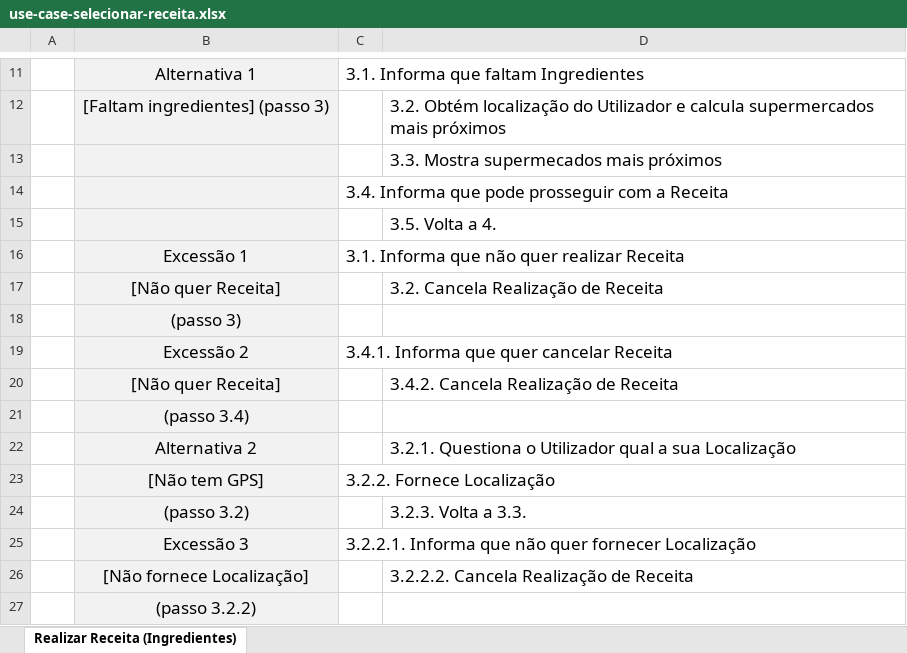
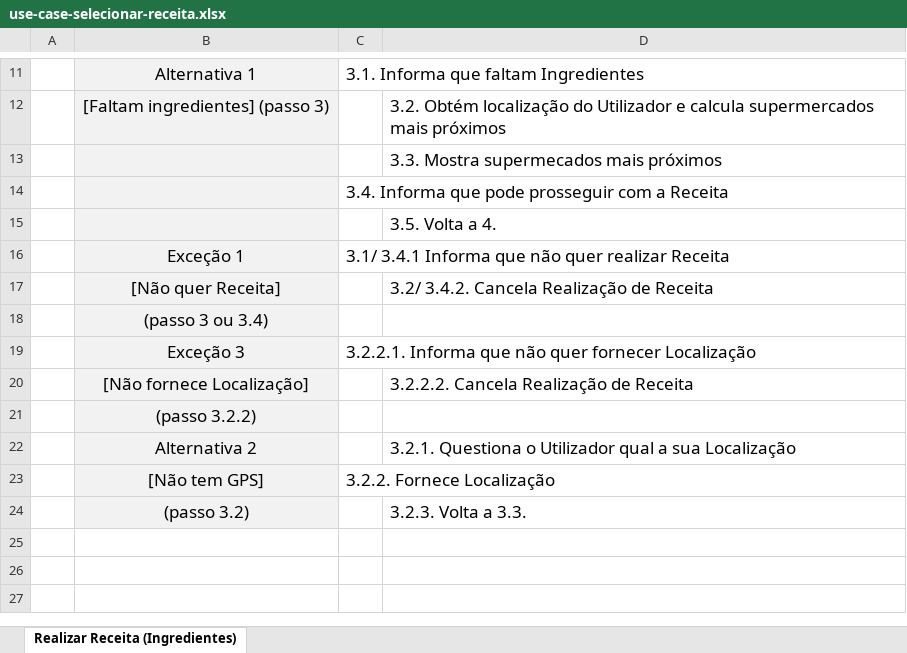
Before and after one commit to josepereira1/kitchen-assistant-cheli4, an Excel workbook: use-cases/use-case-selecionar-receita.xlsx, sheet Realizar Receita (Ingredientes), drawn as a sheet; only a part is shown, gaps mark what is left out; values as stored, in another font and other column widths than the file's, no borders; removed rows and columns are numbered as before the commit, all else as after; the diff names each change by its address in the sheet, - before the commit and + after, or states it on an @@ line.

Commit message:
selecioar receita

```diff
--- a/use-cases/use-case-selecionar-receita.xlsx (sheet Realizar Receita (Ingredientes))
+++ b/use-cases/use-case-selecionar-receita.xlsx (sheet Realizar Receita (Ingredientes))
-B16: Excessão 1
+B16: Exceção 1
-C16: 3.1. Informa que não quer realizar Receita
+C16: 3.1/ 3.4.1 Informa que não quer realizar Receita
-D17: 3.2. Cancela Realização de Receita
+D17: 3.2/ 3.4.2. Cancela Realização de Receita
-B18: (passo 3)
+B18: (passo 3 ou 3.4)
-row 19:  | Excessão 2 | 3.4.1. Informa que quer cancelar Receita
-row 20:  | [Não quer Receita] |  | 3.4.2. Cancela Realização de Receita
+row 19:  | Exceção 3 | 3.2.2.1. Informa que não quer fornecer Localização
@@ row 26 moved to row 20: [Não fornece Localização] @@
-B21: (passo 3.4)
+B21: (passo 3.2.2)
-row 25:  | Excessão 3 | 3.2.2.1. Informa que não quer fornecer Localização
-row 27:  | (passo 3.2.2)
```
Also changed, not shown: 3 other files.
